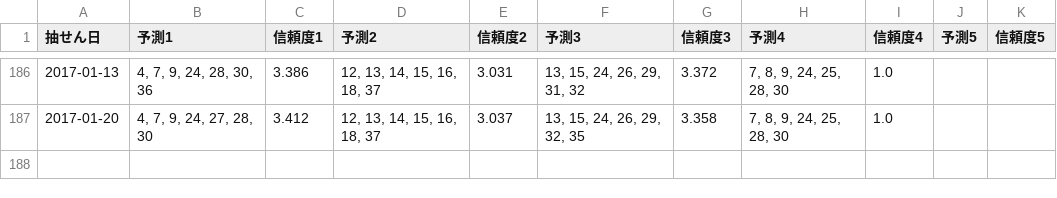
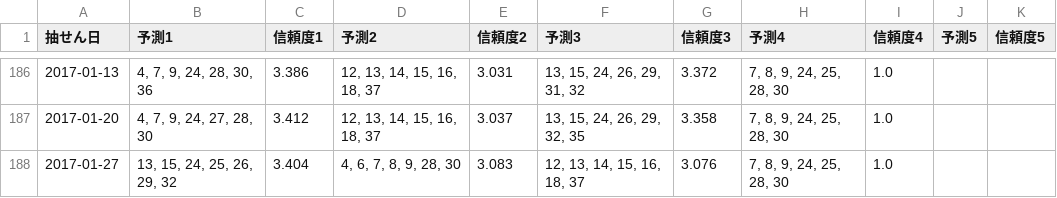
Before and after one commit to Joker7822/loto7_v2, a CSV file: loto7_predictions.csv, drawn as a sheet; only a part is shown, gaps mark what is left out.

```diff
--- a/loto7_predictions.csv
+++ b/loto7_predictions.csv
@@ -187 +187,2 @@
 2017-01-20,"4, 7, 9, 24, 27, 28, 30",3.412,"12, 13, 14, 15, 16, 18, 37",3.037,"13, 15, 24, 26, 29, 32, 35",3.358,"7, 8, 9, 24, 25, 28, 30",1.0,,
+2017-01-27,"13, 15, 24, 25, 26, 29, 32",3.404,"4, 6, 7, 8, 9, 28, 30",3.083,"12, 13, 14, 15, 16, 18, 37",3.076,"7, 8, 9, 24, 25, 28, 30",1.0,,
```
